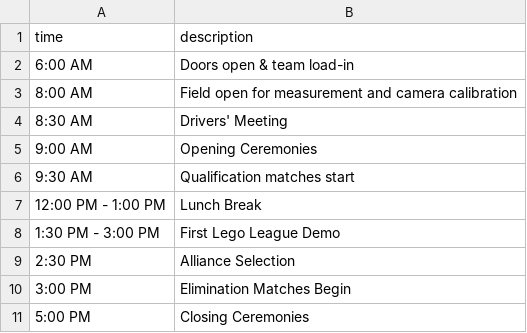
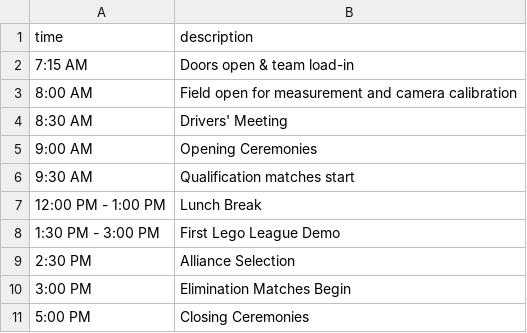
Before and after one commit to 5724-SpartanRobotics/5724-SpartanRobotics.github.io, a CSV file: _data/brb/schedule/2023-09-30.csv, drawn as a sheet.

Commit message:
Update BRB Saturday schedule with actual doors open time
Last year doors opened at 6AM to allow load-in before road closures at 7AM, but this is not necessary this year.

```diff
--- a/_data/brb/schedule/2023-09-30.csv
+++ b/_data/brb/schedule/2023-09-30.csv
@@ -1,3 +1,3 @@
 time,description
-6:00 AM,Doors open & team load-in
+7:15 AM,Doors open & team load-in
 8:00 AM,Field open for measurement and camera calibration
```
